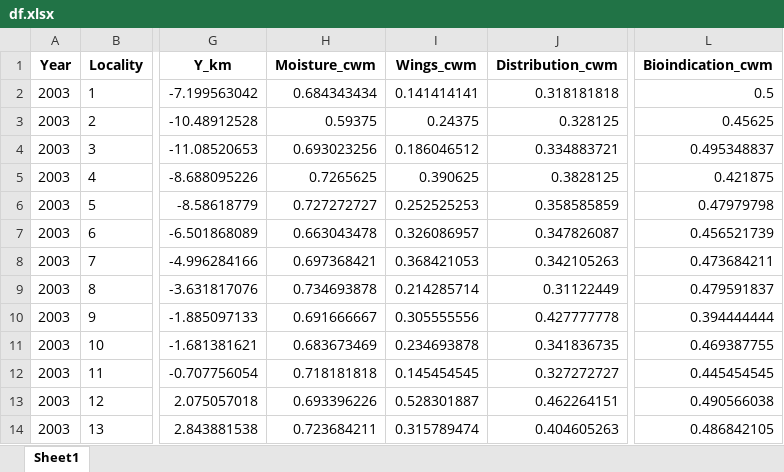
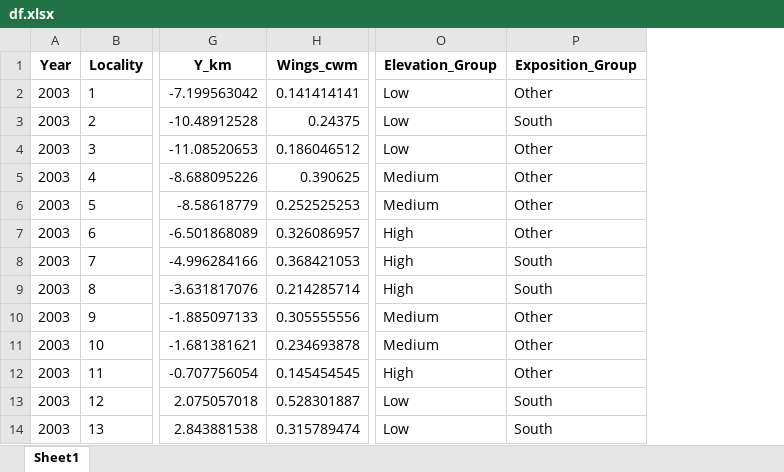
Before and after one commit to DomecStoces/Cesky_Hradek, an Excel workbook: df.xlsx, sheet Sheet1, drawn as a sheet; only a part is shown, gaps mark what is left out; values as stored, in another font and other column widths than the file's, no borders; removed rows and columns are numbered as before the commit, all else as after; the diff names each change by its address in the sheet, - before the commit and + after, or states it on an @@ line.

```diff
--- a/df.xlsx (sheet Sheet1)
+++ b/df.xlsx (sheet Sheet1)
-column H (Moisture_cwm), rows 2-14: 0.684343434 | 0.59375 | 0.693023256 | 0.7265625 | 0.727272727 | 0.663043478 | 0.697368421 | 0.734693878 | 0.691666667 | 0.683673469 | 0.718181818 | 0.693396226 | 0.723684211
-column J (Distribution_cwm), rows 2-14: 0.318181818 | 0.328125 | 0.334883721 | 0.3828125 | 0.358585859 | 0.347826087 | 0.342105263 | 0.31122449 | 0.427777778 | 0.341836735 | 0.327272727 | 0.462264151 | 0.404605263
-column L (Bioindication_cwm), rows 2-14: 0.5 | 0.45625 | 0.495348837 | 0.421875 | 0.47979798 | 0.456521739 | 0.473684211 | 0.479591837 | 0.394444444 | 0.469387755 | 0.445454545 | 0.490566038 | 0.486842105
+column O (Elevation_Group), rows 2-14: Low | Low | Low | Medium | Medium | High | High | High | Medium | Medium | High | Low | Low
+column P (Exposition_Group), rows 2-14: Other | South | Other | Other | Other | Other | South | South | Other | Other | Other | South | South
```
Also changed, not shown: data_long.xlsx.
